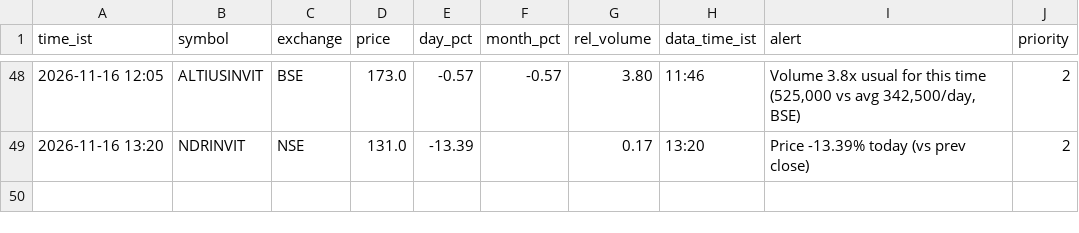
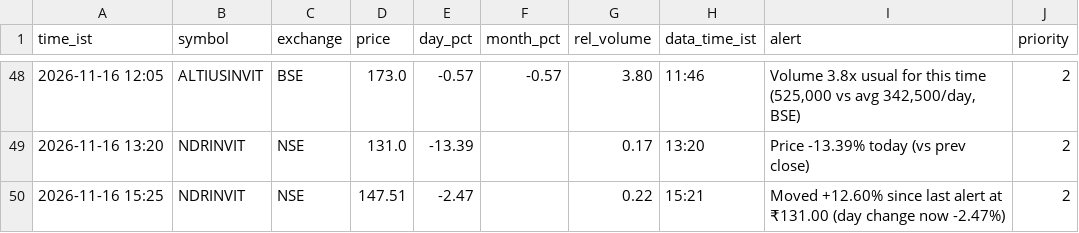
Before and after one commit to snehansu6631/reit-watch, a CSV file: logs/alerts.csv, drawn as a sheet; only a part is shown, gaps mark what is left out; the diff names each change by its address in the sheet, - before the commit and + after, or states it on an @@ line.

Commit message:
alerts 2026-11-16 15:25

```diff
--- a/logs/alerts.csv
+++ b/logs/alerts.csv
+row 50: 2026-11-16 15:25 | NDRINVIT | NSE | 147.51 | -2.47 |  | 0.22 | 15:21 | Moved +12.60% since last alert at ₹131.00 (day change now -2.47%) | 2
```
Also changed, not shown: 1 other file.
